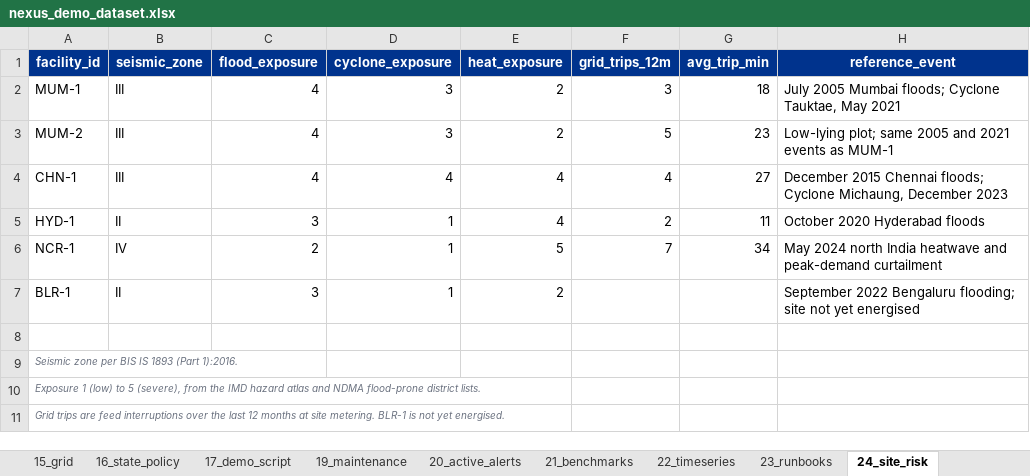
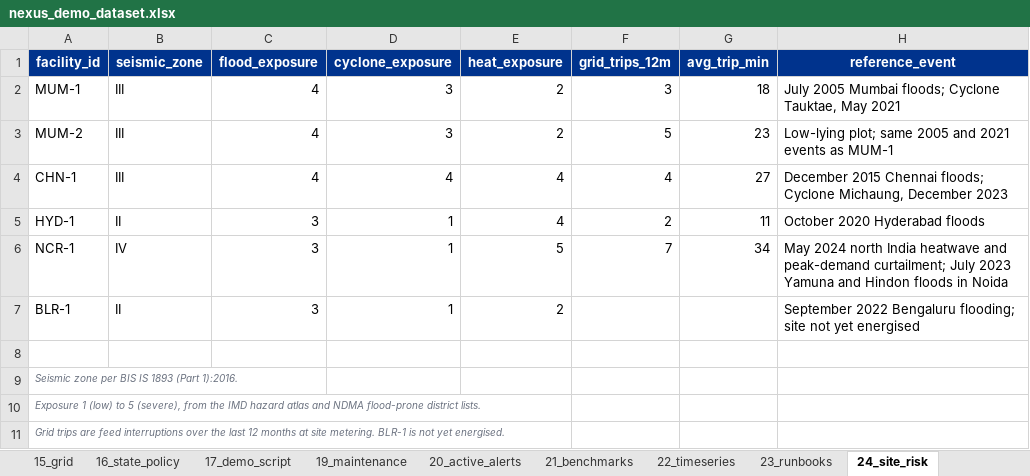
Before and after one commit to Anoushka55/datcenter, an Excel workbook: nexus_demo_dataset.xlsx, sheet 24_site_risk, drawn as a sheet; values as stored, in another font and other column widths than the file's, no borders; the diff names each change by its address in the sheet, - before the commit and + after, or states it on an @@ line.

```diff
--- a/nexus_demo_dataset.xlsx (sheet 24_site_risk)
+++ b/nexus_demo_dataset.xlsx (sheet 24_site_risk)
-C6 (flood_exposure): 2
+C6 (flood_exposure): 3
-H6 (reference_event): …and peak-demand curtailment
+H6 (reference_event): …and peak-demand curtailment; July 2023 Yamuna and Hindon floods in Noida
```
Also changed, not shown: sheet 23_runbooks, sheet 11_incidents, sheet 19_maintenance, sheet 14_water, 27 other files.
